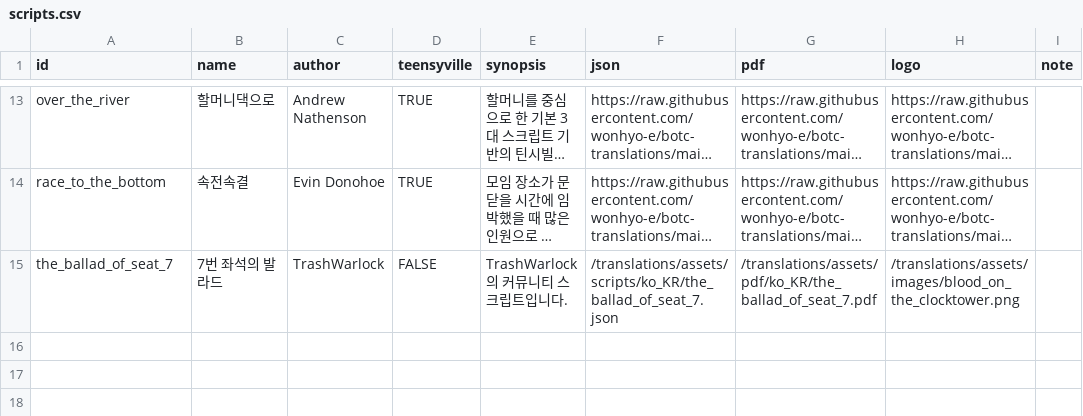
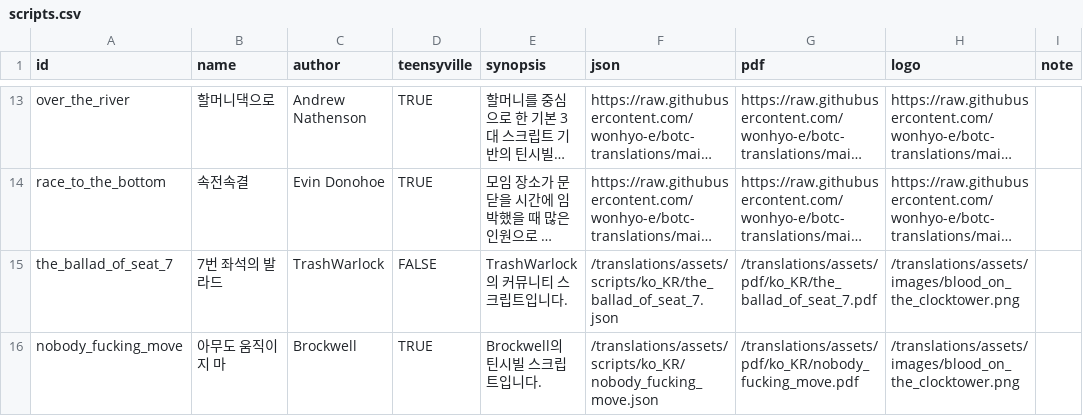
Before and after one commit to botc-kr/botc-kr.github.io, a CSV file: translations-tooling/assets/csv/scripts.csv, drawn as a sheet; only a part is shown, gaps mark what is left out; long unchanged cells end in …; the diff names each change by its address in the sheet, - before the commit and + after, or states it on an @@ line.

```diff
--- a/translations-tooling/assets/csv/scripts.csv
+++ b/translations-tooling/assets/csv/scripts.csv
+row 16: nobody_fucking_move | 아무도 움직이지 마 | Brockwell | TRUE | Brockwell의 틴시빌 스크립트입니다. | /translations/assets/scripts/ko_KR/nobody_fucking_move.json | /translations/assets/pdf/ko_KR/nobody_fucking_move.pdf | /translations/assets/images/blood_on_the_clocktower.png
```
Also changed, not shown: translations-tooling/assets/csv/ko_KR.csv, 24 other files.
